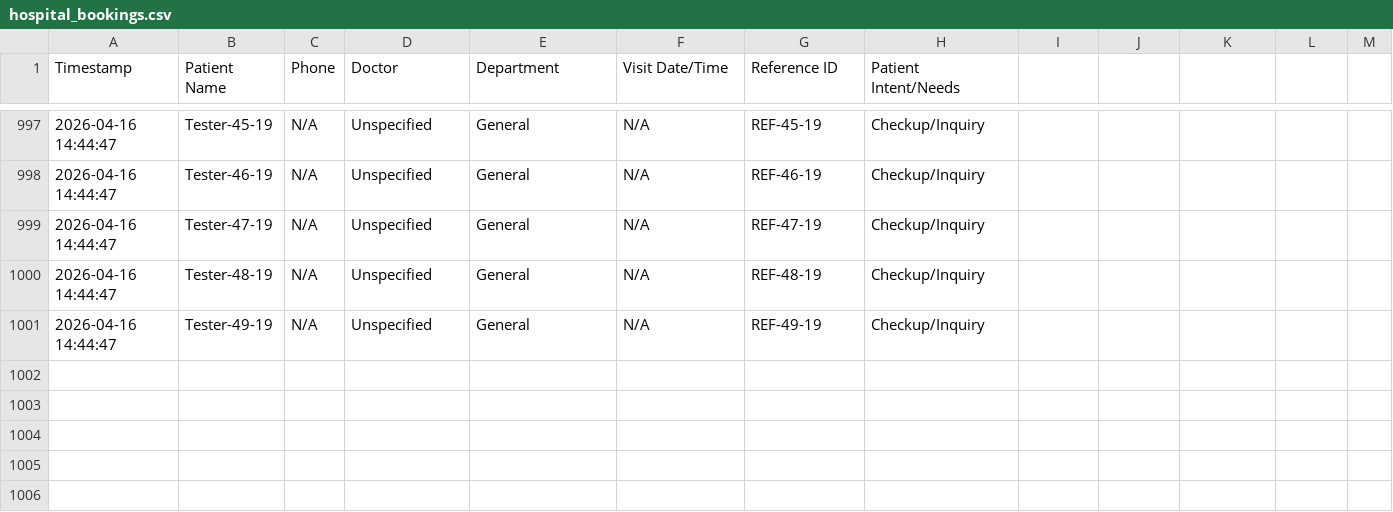
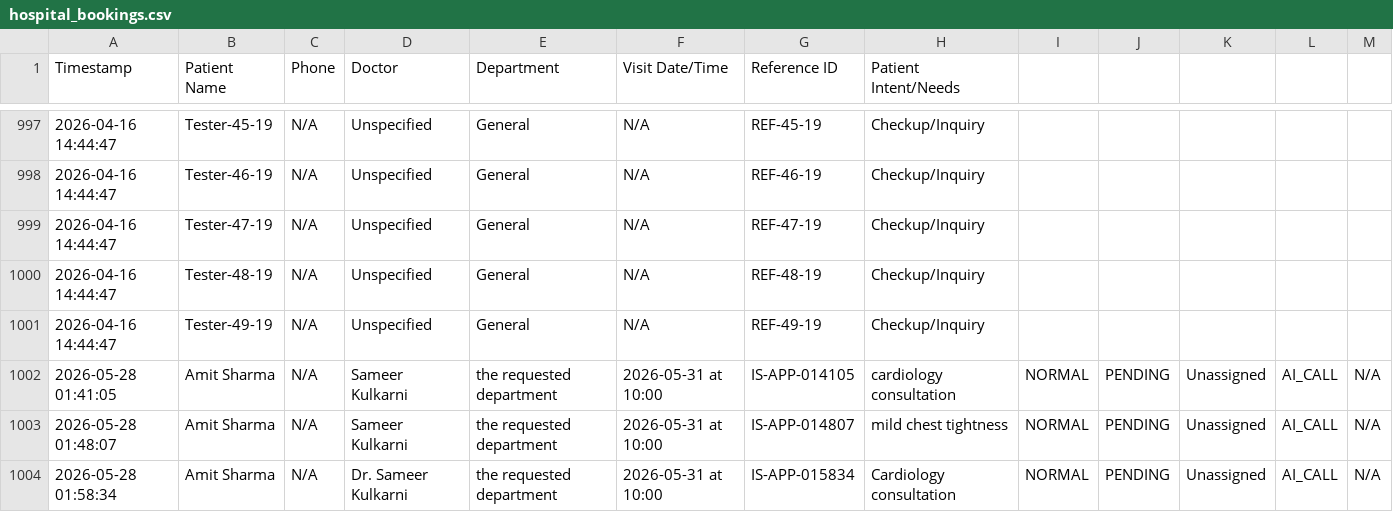
Before and after one commit to sid0803/ai-voice-agent-system-for-healthcare, a CSV file: data/bookings/hospital_bookings.csv, drawn as a sheet; only a part is shown, gaps mark what is left out.

```diff
--- a/data/bookings/hospital_bookings.csv
+++ b/data/bookings/hospital_bookings.csv
@@ -1001 +1001,4 @@ Timestamp,Patient Name,Phone,Doctor,Department,Visit Date/Time,Reference ID,Pati
 2026-04-16 14:44:47,Tester-49-19,N/A,Unspecified,General,N/A,REF-49-19,Checkup/Inquiry
+2026-05-28 01:41:05,Amit Sharma,N/A,Sameer Kulkarni,the requested department,2026-05-31 at 10:00,IS-APP-014105,cardiology consultation,NORMAL,PENDING,Unassigned,AI_CALL,N/A
+2026-05-28 01:48:07,Amit Sharma,N/A,Sameer Kulkarni,the requested department,2026-05-31 at 10:00,IS-APP-014807,mild chest tightness,NORMAL,PENDING,Unassigned,AI_CALL,N/A
+2026-05-28 01:58:34,Amit Sharma,N/A,Dr. Sameer Kulkarni,the requested department,2026-05-31 at 10:00,IS-APP-015834,Cardiology consultation,NORMAL,PENDING,Unassigned,AI_CALL,N/A
```
Also changed, not shown: 30 other files.
